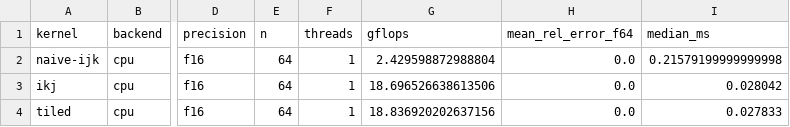
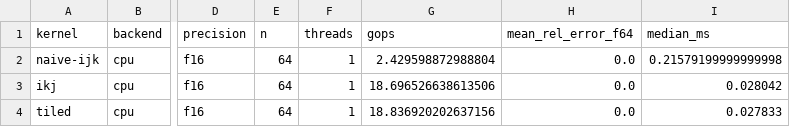
Before and after one commit to paulhondola/gemm-bench, a CSV file: data/runs/Pauls-MacBook-Pro/20260916T183701Z.csv, drawn as a sheet; only a part is shown, gaps mark what is left out; the diff names each change by its address in the sheet, - before the commit and + after, or states it on an @@ line.

```diff
--- a/data/runs/Pauls-MacBook-Pro/20260916T183701Z.csv
+++ b/data/runs/Pauls-MacBook-Pro/20260916T183701Z.csv
-G1: gflops
+G1: gops
```
Also changed, not shown: data/runs/Pauls-MacBook-Pro/20260916T220656Z.csv, 10 other files.
